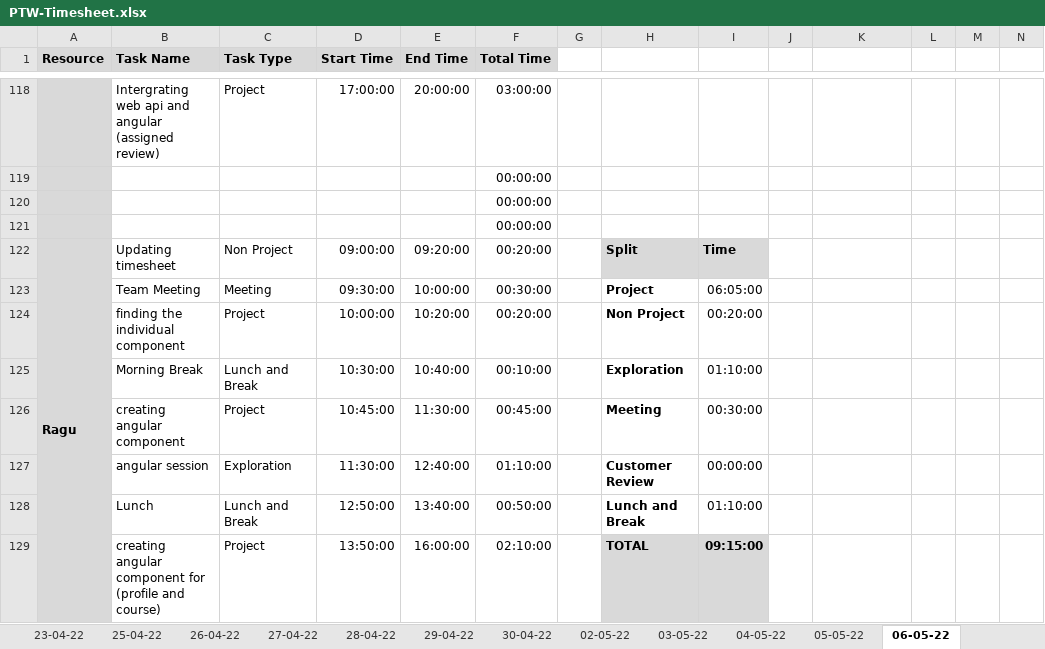
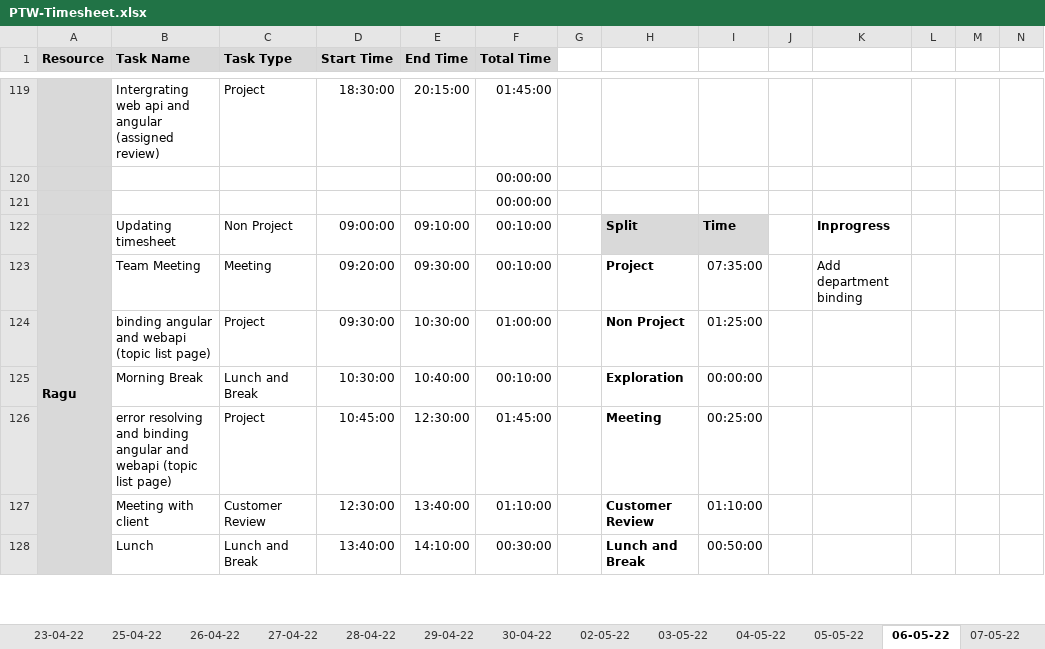
Before and after one commit to TEAM-EUPHORIA/TEAM-EUPHORIA-TMS, an Excel workbook: Process/Timesheet/PTW-Timesheet.xlsx, sheet 06-05-22, drawn as a sheet; only a part is shown, gaps mark what is left out; values as stored, in another font and other column widths than the file's, no borders; conditional formats not drawn; removed rows and columns are numbered as before the commit, all else as after; rows hold the shown columns only; the diff covers the shown part only; the diff names each change by its address in the sheet, - before the commit and + after, or states it on an @@ line.

```diff
--- a/Process/Timesheet/PTW-Timesheet.xlsx (sheet 06-05-22)
+++ b/Process/Timesheet/PTW-Timesheet.xlsx (sheet 06-05-22)
+sheet tab: 07-05-22
-D119 (Start Time): 17:00:00
+D119 (Start Time): 18:30:00
-E119 (End Time): 20:00:00
+E119 (End Time): 20:15:00
-F119 (Total Time): 03:00:00
+F119 (Total Time): 01:45:00
-row 121:  |  |  |  |  | 00:00:00
-E122 (End Time): 09:20:00
+E122 (End Time): 09:10:00
-F122 (Total Time): 00:20:00
+F122 (Total Time): 00:10:00
-K122: (empty)
+K122: Inprogress
-D123 (Start Time): 09:30:00
+D123 (Start Time): 09:20:00
-E123 (End Time): 10:00:00
+E123 (End Time): 09:30:00
-F123 (Total Time): 00:30:00
+F123 (Total Time): 00:10:00
-I123: 06:05:00
+I123: 07:35:00
-K123: (empty)
+K123: Add department binding
-B124 (Task Name): finding the individual component
+B124 (Task Name): binding angular and webapi (topic list page)
-D124 (Start Time): 10:00:00
+D124 (Start Time): 09:30:00
-E124 (End Time): 10:20:00
+E124 (End Time): 10:30:00
-F124 (Total Time): 00:20:00
+F124 (Total Time): 01:00:00
-I124: 00:20:00
+I124: 01:25:00
-I125: 01:10:00
+I125: 00:00:00
-B126 (Task Name): creating angular component
+B126 (Task Name): error resolving and binding angular and webapi (topic list page)
-E126 (End Time): 11:30:00
+E126 (End Time): 12:30:00
-F126 (Total Time): 00:45:00
+F126 (Total Time): 01:45:00
-I126: 00:30:00
+I126: 00:25:00
-B127 (Task Name): angular session
+B127 (Task Name): Meeting with client
-C127 (Task Type): Exploration
+C127 (Task Type): Customer Review
-D127 (Start Time): 11:30:00
+D127 (Start Time): 12:30:00
-E127 (End Time): 12:40:00
+E127 (End Time): 13:40:00
-I127: 00:00:00
+I127: 01:10:00
-D128 (Start Time): 12:50:00
+D128 (Start Time): 13:40:00
-E128 (End Time): 13:40:00
+E128 (End Time): 14:10:00
-F128 (Total Time): 00:50:00
+F128 (Total Time): 00:30:00
-I128: 01:10:00
+I128: 00:50:00
-row 129:  | creating angular component for (profile and course) | Project | 13:50:00 | 16:00:00 | 02:10:00 |  | TOTAL | 09:15:00
```
Also changed, not shown: 29 added rows, 27 removed rows, 161 edited cells and cell formats elsewhere in this sheet, formulas that keep their value, 2 other files.
